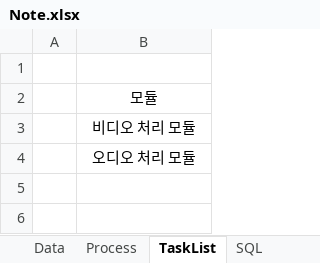
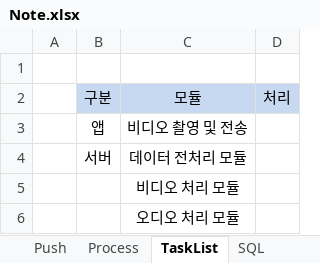
Before and after one commit to mrkimkim/AI_interview, an Excel workbook: Note.xlsx, sheet TaskList, drawn as a sheet; values as stored, in another font and other column widths than the file's, no borders; addresses are those after the commit; the diff names each change by its address in the sheet, - before the commit and + after, or states it on an @@ line.

```diff
--- a/Note.xlsx (sheet TaskList)
+++ b/Note.xlsx (sheet TaskList)
+sheet tab: Push
+column B, row 2: 구분
+column D, row 2: 처리
-C2 fill: none
+C2 fill: #C6D9F1
+row 3:  | 앱 | 비디오 촬영 및 전송
+row 4:  | 서버 | 데이터 전처리 모듈
```
Also changed, not shown: sheet Scheme, other sheet tabs, 6 other files.
